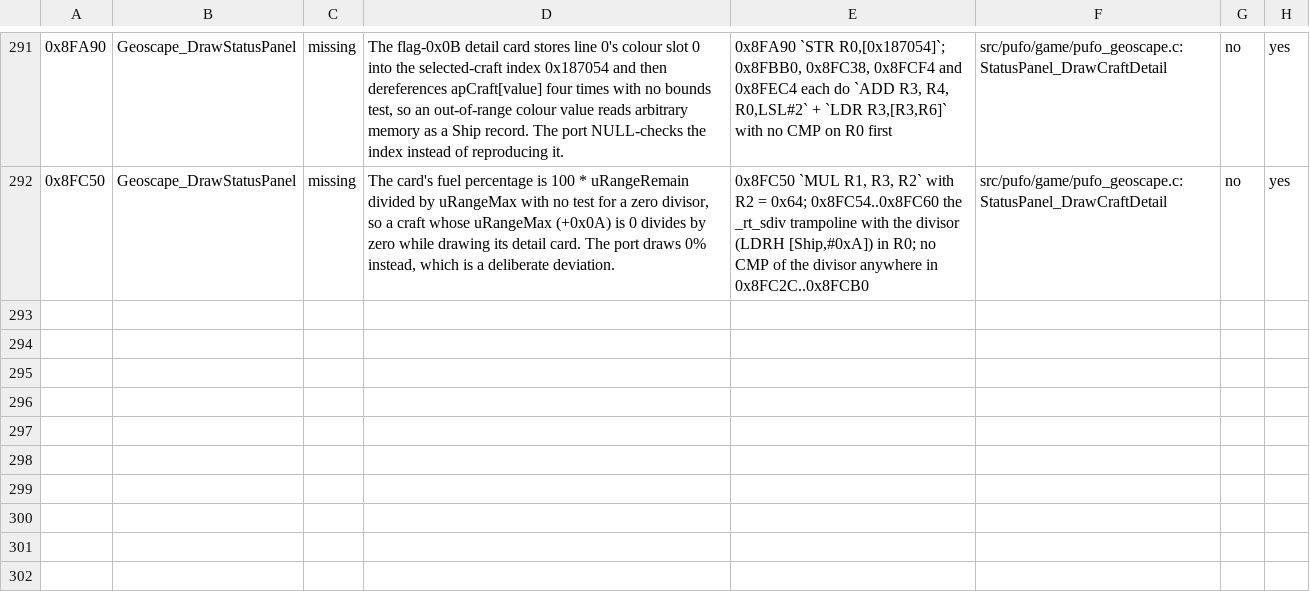
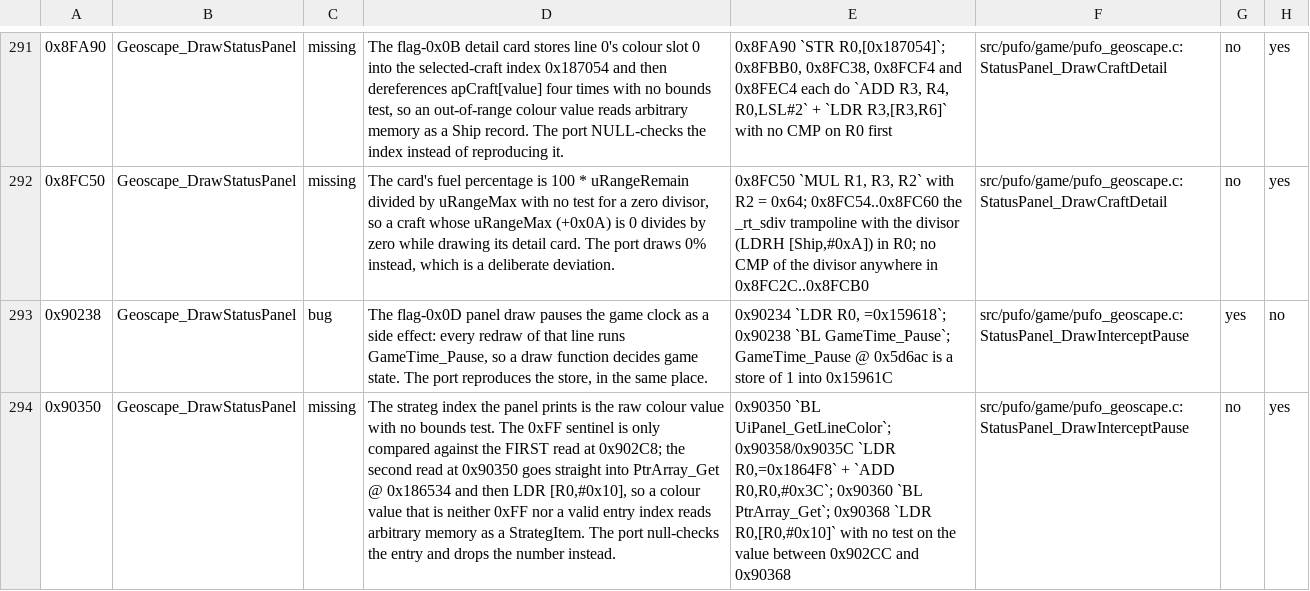
Before and after one commit to xrip/PocketUFO, a TSV file: docs/parity/bugs.tsv, drawn as a sheet; only a part is shown, gaps mark what is left out; the diff names each change by its address in the sheet, - before the commit and + after, or states it on an @@ line.

```diff
--- a/docs/parity/bugs.tsv
+++ b/docs/parity/bugs.tsv
+row 293: 0x90238 | Geoscape_DrawStatusPanel | bug | The flag-0x0D panel draw pauses the game clock as a side effect: every redraw of that line runs GameTime_Pause, so a draw function decides game state. The port reproduces the store, in the same place. | 0x90234 `LDR R0, =0x159618`; 0x90238 `BL GameTime_Pause`; GameTime_Pause @ 0x5d6ac is a store of 1 into 0x15961C | src/pufo/game/pufo_geoscape.c:StatusPanel_DrawInterceptPause | yes | no
+row 294: 0x90350 | Geoscape_DrawStatusPanel | missing | The strateg index the panel prints is the raw colour value with no bounds test. The 0xFF sentinel is only compared against the FIRST read at 0x902C8; the second read at 0x90350 goes straight into PtrArray_Get @ 0x186534 and then LDR [R0,#0x10], so a colour value that is neither 0xFF nor a valid entry index reads arbitrary memory as a StrategItem. The port null-checks the entry and drops the number instead. | 0x90350 `BL UiPanel_GetLineColor`; 0x90358/0x9035C `LDR R0,=0x1864F8` + `ADD R0,R0,#0x3C`; 0x90360 `BL PtrArray_Get`; 0x90368 `LDR R0,[R0,#0x10]` with no test on the value between 0x902CC and 0x90368 | src/pufo/game/pufo_geoscape.c:StatusPanel_DrawInterceptPause | no | yes
```
Also changed, not shown: 8 other files.
